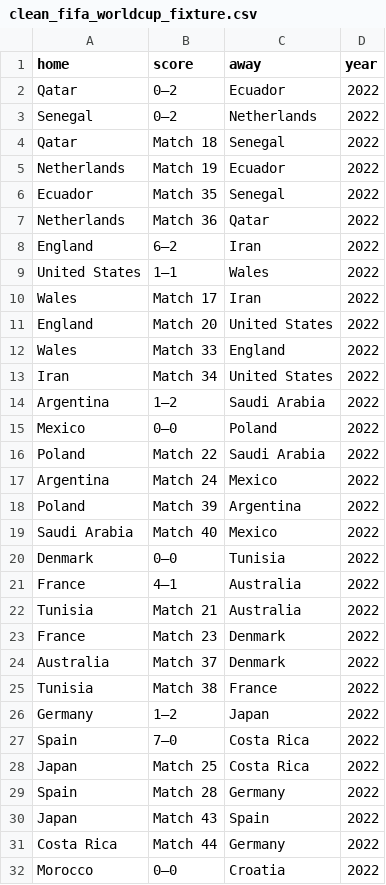
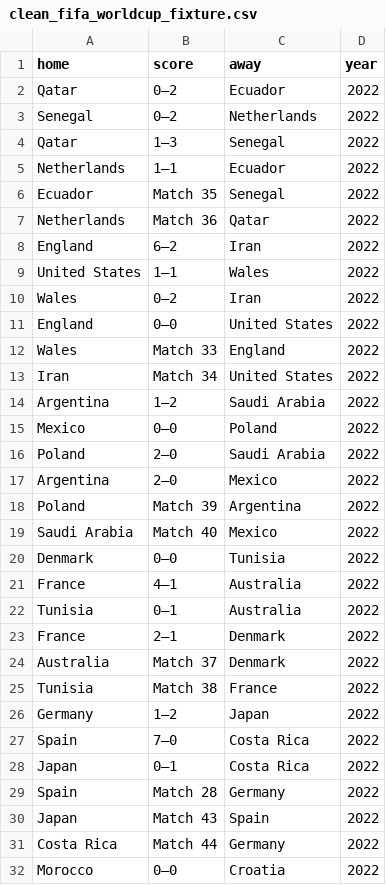
Before and after one commit to fabiogrillo/Fifa-World-Cup-2022-Predictions, a CSV file: Data/clean_fifa_worldcup_fixture.csv, drawn as a sheet; only a part is shown; the diff covers the shown part only.

Commit message:
Finished TO BE DONE: since many matches have been played, update probability of victory/loose to 1/0

```diff
--- a/Data/clean_fifa_worldcup_fixture.csv
+++ b/Data/clean_fifa_worldcup_fixture.csv
@@ -3,4 +3,4 @@ Qatar,0–2,Ecuador,2022
 Senegal,0–2,Netherlands,2022
-Qatar,Match 18,Senegal,2022
-Netherlands,Match 19,Ecuador,2022
+Qatar,1–3,Senegal,2022
+Netherlands,1–1,Ecuador,2022
 Ecuador,Match 35,Senegal,2022
@@ -9,4 +9,4 @@ England,6–2,Iran,2022
 United States,1–1,Wales,2022
-Wales,Match 17,Iran,2022
-England,Match 20,United States,2022
+Wales,0–2,Iran,2022
+England,0–0,United States,2022
 Wales,Match 33,England,2022
@@ -15,4 +15,4 @@ Argentina,1–2,Saudi Arabia,2022
 Mexico,0–0,Poland,2022
-Poland,Match 22,Saudi Arabia,2022
-Argentina,Match 24,Mexico,2022
+Poland,2–0,Saudi Arabia,2022
+Argentina,2–0,Mexico,2022
 Poland,Match 39,Argentina,2022
@@ -21,4 +21,4 @@ Denmark,0–0,Tunisia,2022
 France,4–1,Australia,2022
-Tunisia,Match 21,Australia,2022
-France,Match 23,Denmark,2022
+Tunisia,0–1,Australia,2022
+France,2–1,Denmark,2022
 Australia,Match 37,Denmark,2022
@@ -27,3 +27,3 @@ Germany,1–2,Japan,2022
 Spain,7–0,Costa Rica,2022
-Japan,Match 25,Costa Rica,2022
+Japan,0–1,Costa Rica,2022
 Spain,Match 28,Germany,2022
```
Also changed, not shown: 1 edited cell elsewhere in this file, Data/fifa_worldcup_fixture.csv, 4 other files.
